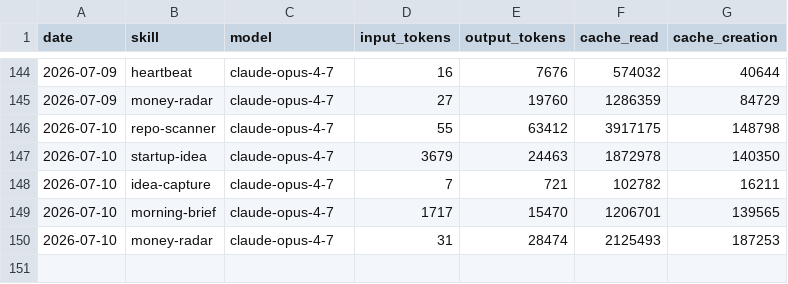
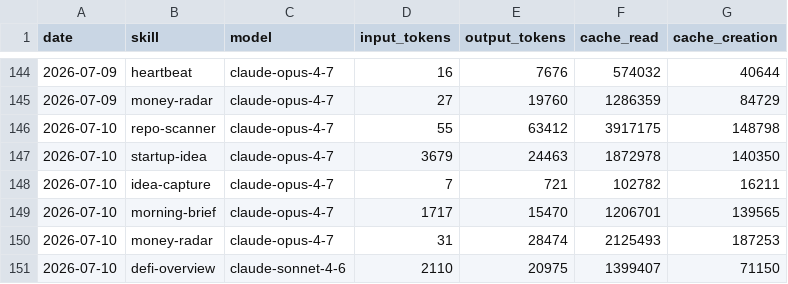
Before and after one commit to Da6hkin/aeon, a CSV file: memory/token-usage.csv, drawn as a sheet; only a part is shown, gaps mark what is left out; the diff names each change by its address in the sheet, - before the commit and + after, or states it on an @@ line.

Commit message:
chore(defi-overview): auto-commit 2026-07-10

```diff
--- a/memory/token-usage.csv
+++ b/memory/token-usage.csv
+row 151: 2026-07-10 | defi-overview | claude-sonnet-4-6 | 2110 | 20975 | 1399407 | 71150
```
Also changed, not shown: 2 other files.
